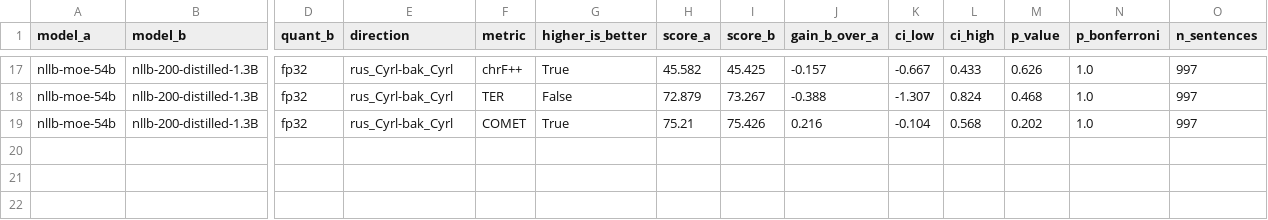
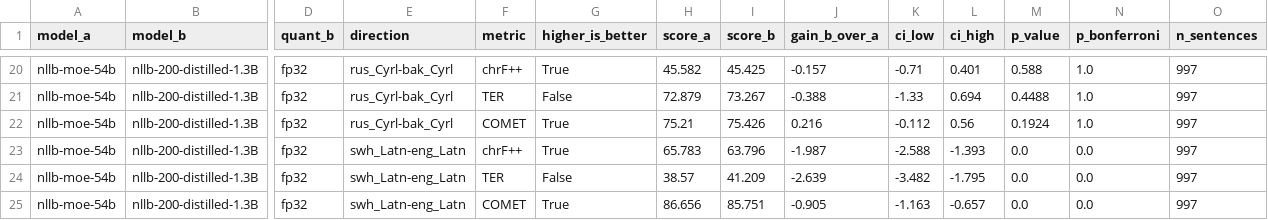
Before and after one commit to automannen/MNLP, a CSV file: results/compare_nllb-moe-54b_vs_nllb-200-distilled-1.3B.csv, drawn as a sheet; only a part is shown, gaps mark what is left out; addresses are those after the commit; rows hold the shown columns only; the diff covers the shown part only; the diff names each change by its address in the sheet, - before the commit and + after, or states it on an @@ line.

```diff
--- a/results/compare_nllb-moe-54b_vs_nllb-200-distilled-1.3B.csv
+++ b/results/compare_nllb-moe-54b_vs_nllb-200-distilled-1.3B.csv
-K20 (ci_low): -0.667
+K20 (ci_low): -0.71
-L20 (ci_high): 0.433
+L20 (ci_high): 0.401
-M20 (p_value): 0.626
+M20 (p_value): 0.588
-K21 (ci_low): -1.307
+K21 (ci_low): -1.33
-L21 (ci_high): 0.824
+L21 (ci_high): 0.694
-M21 (p_value): 0.468
+M21 (p_value): 0.4488
-K22 (ci_low): -0.104
+K22 (ci_low): -0.112
-L22 (ci_high): 0.568
+L22 (ci_high): 0.56
-M22 (p_value): 0.202
+M22 (p_value): 0.1924
+row 23: nllb-moe-54b | nllb-200-distilled-1.3B | fp32 | swh_Latn-eng_Latn | chrF++ | True | 65.783 | 63.796 | -1.987 | -2.588 | -1.393 | 0.0 | 0.0 | 997
+row 24: nllb-moe-54b | nllb-200-distilled-1.3B | fp32 | swh_Latn-eng_Latn | TER | False | 38.57 | 41.209 | -2.639 | -3.482 | -1.795 | 0.0 | 0.0 | 997
+row 25: nllb-moe-54b | nllb-200-distilled-1.3B | fp32 | swh_Latn-eng_Latn | COMET | True | 86.656 | 85.751 | -0.905 | -1.163 | -0.657 | 0.0 | 0.0 | 997
```
Also changed, not shown: 3 added rows and 30 edited cells elsewhere in this file, results/scores_1.3B_models.csv, 18 other files.
